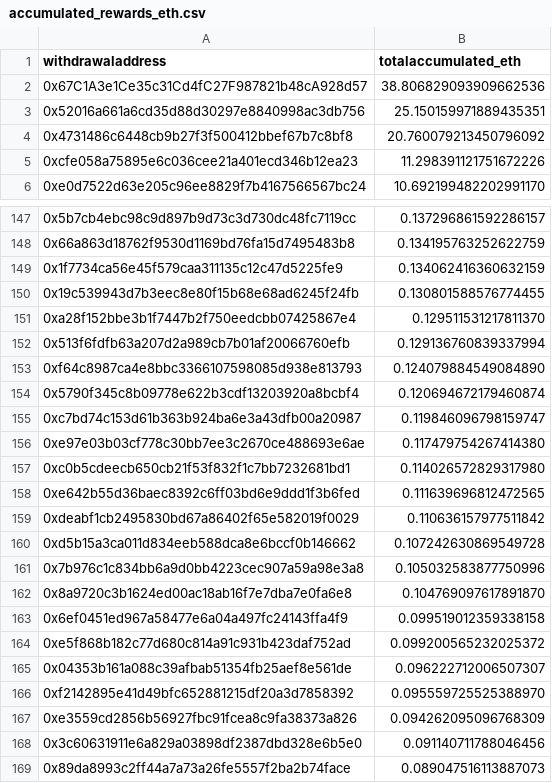
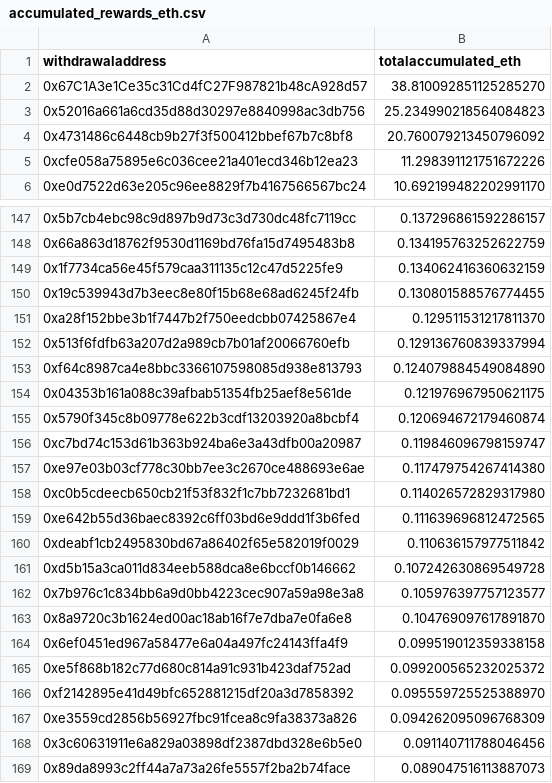
Before and after one commit to dappnode/smooth-scripts, a CSV file: acc-by-withdrawal/results/accumulated_rewards_eth.csv, drawn as a sheet; only a part is shown, gaps mark what is left out.

```diff
--- a/acc-by-withdrawal/results/accumulated_rewards_eth.csv
+++ b/acc-by-withdrawal/results/accumulated_rewards_eth.csv
@@ -1,4 +1,4 @@
 withdrawaladdress,totalaccumulated_eth
-0x67C1A3e1Ce35c31Cd4fC27F987821b48cA928d57,38.806829093909662536
-0x52016a661a6cd35d88d30297e8840998ac3db756,25.150159971889435351
+0x67C1A3e1Ce35c31Cd4fC27F987821b48cA928d57,38.810092851125285270
+0x52016a661a6cd35d88d30297e8840998ac3db756,25.234990218564084823
 0x4731486c6448cb9b27f3f500412bbef67b7c8bf8,20.760079213450796092
@@ -153,2 +153,3 @@ withdrawaladdress,totalaccumulated_eth
 0xf64c8987ca4e8bbc3366107598085d938e813793,0.124079884549084890
+0x04353b161a088c39afbab51354fb25aef8e561de,0.121976967950621175
 0x5790f345c8b09778e622b3cdf13203920a8bcbf4,0.120694672179460874
@@ -160,3 +161,3 @@ withdrawaladdress,totalaccumulated_eth
 0xd5b15a3ca011d834eeb588dca8e6bccf0b146662,0.107242630869549728
-0x7b976c1c834bb6a9d0bb4223cec907a59a98e3a8,0.105032583877750996
+0x7b976c1c834bb6a9d0bb4223cec907a59a98e3a8,0.105976397757123577
 0x8a9720c3b1624ed00ac18ab16f7e7dba7e0fa6e8,0.104769097617891870
@@ -164,3 +165,2 @@ withdrawaladdress,totalaccumulated_eth
 0xe5f868b182c77d680c814a91c931b423daf752ad,0.099200565232025372
-0x04353b161a088c39afbab51354fb25aef8e561de,0.096222712006507307
 0xf2142895e41d49bfc652881215df20a3d7858392,0.095559725525388970
```
Also changed, not shown: 1 other file.
